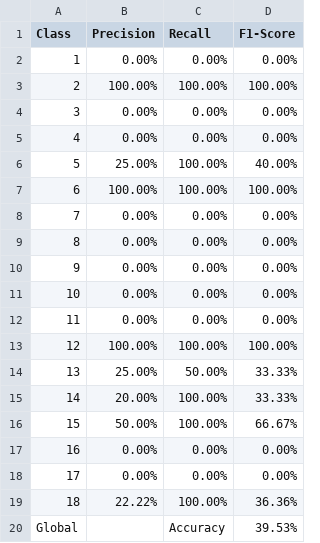
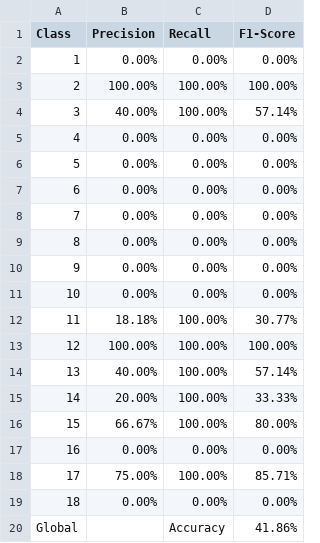
Before and after one commit to TauntiiO/ProjetM1RF1, a CSV file: results/18_classes/metrics/=ART_KMeans_metrics.csv, drawn as a sheet.

```diff
--- a/results/18_classes/metrics/=ART_KMeans_metrics.csv
+++ b/results/18_classes/metrics/=ART_KMeans_metrics.csv
@@ -3,6 +3,6 @@ Class,Precision,Recall,F1-Score
 2,100.00%,100.00%,100.00%
-3,0.00%,0.00%,0.00%
+3,40.00%,100.00%,57.14%
 4,0.00%,0.00%,0.00%
-5,25.00%,100.00%,40.00%
-6,100.00%,100.00%,100.00%
+5,0.00%,0.00%,0.00%
+6,0.00%,0.00%,0.00%
 7,0.00%,0.00%,0.00%
@@ -11,10 +11,10 @@ Class,Precision,Recall,F1-Score
 10,0.00%,0.00%,0.00%
-11,0.00%,0.00%,0.00%
+11,18.18%,100.00%,30.77%
 12,100.00%,100.00%,100.00%
-13,25.00%,50.00%,33.33%
+13,40.00%,100.00%,57.14%
 14,20.00%,100.00%,33.33%
-15,50.00%,100.00%,66.67%
+15,66.67%,100.00%,80.00%
 16,0.00%,0.00%,0.00%
-17,0.00%,0.00%,0.00%
-18,22.22%,100.00%,36.36%
-Global,,Accuracy,39.53%
+17,75.00%,100.00%,85.71%
+18,0.00%,0.00%,0.00%
+Global,,Accuracy,41.86%
```
Also changed, not shown: results/18_classes/metrics/=GFD_KMeans_metrics.csv, results/18_classes/metrics/=Yang_KMeans_metrics.csv, 16 other files.
